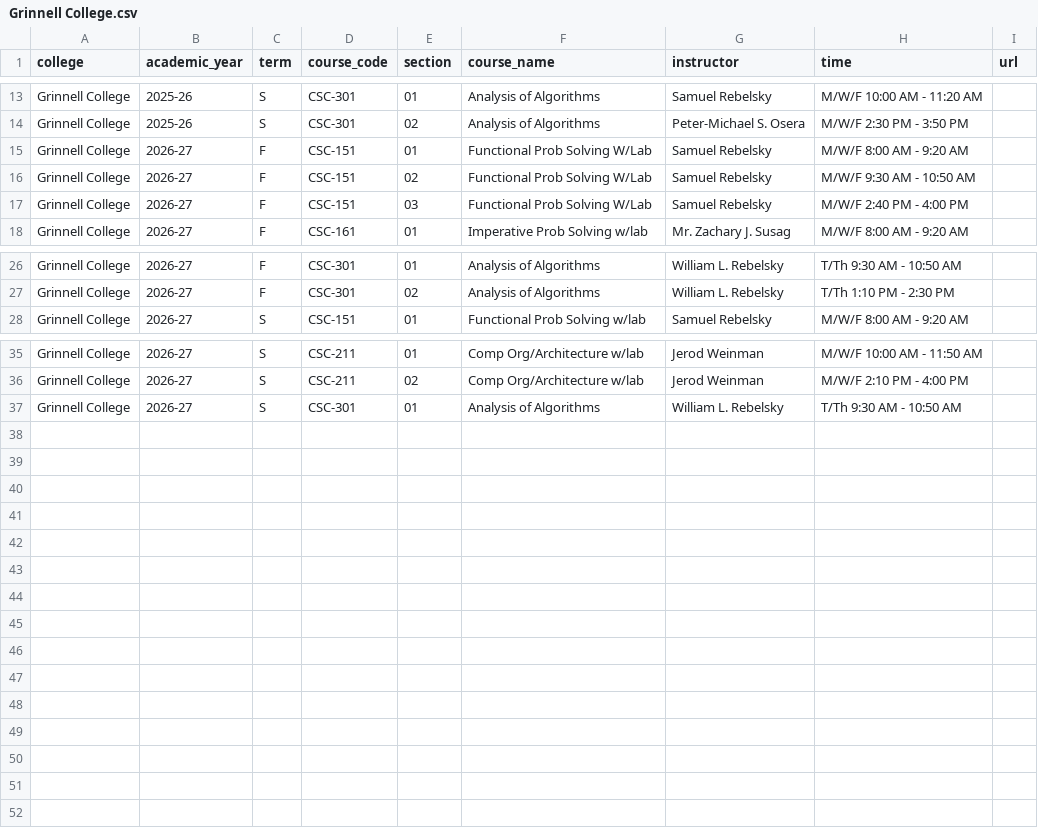
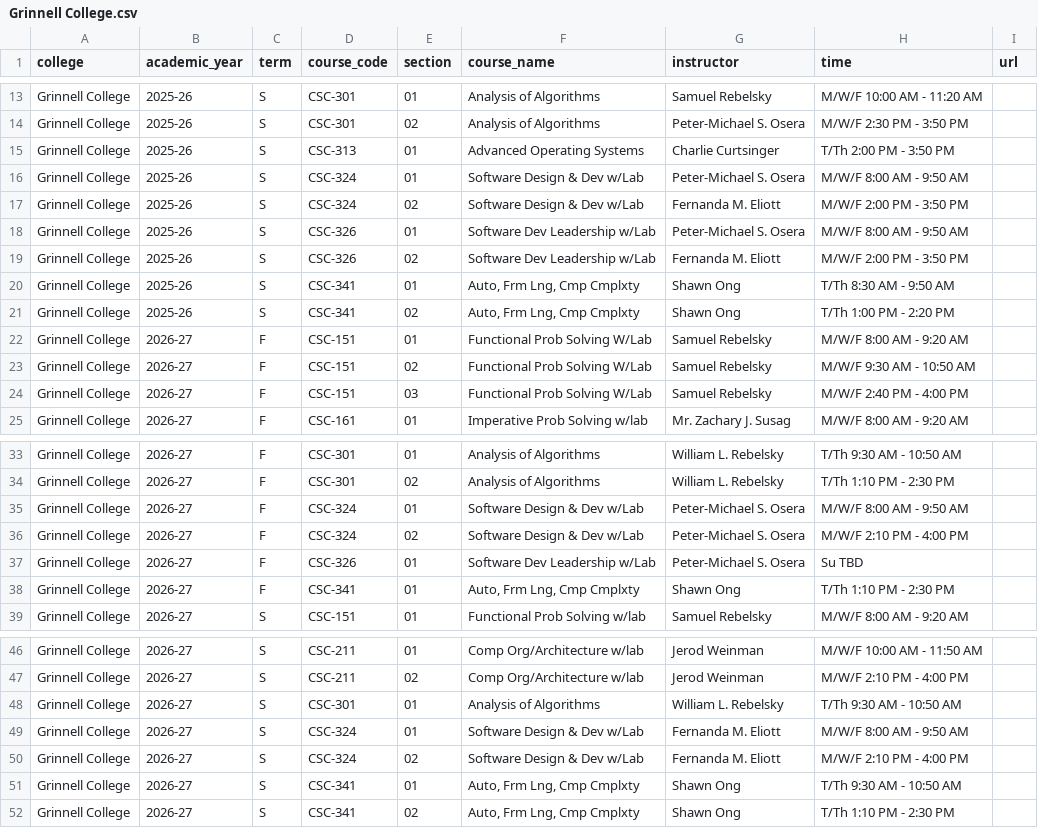
Before and after one commit to dzungvpham/cslac, a CSV file: data/course_schedule/Grinnell College.csv, drawn as a sheet; only a part is shown, gaps mark what is left out; the diff names each change by its address in the sheet, - before the commit and + after, or states it on an @@ line.

```diff
--- a/data/course_schedule/Grinnell College.csv
+++ b/data/course_schedule/Grinnell College.csv
+row 15: Grinnell College | 2025-26 | S | CSC-313 | 01 | Advanced Operating Systems | Charlie Curtsinger | T/Th 2:00 PM - 3:50 PM
+row 16: Grinnell College | 2025-26 | S | CSC-324 | 01 | Software Design & Dev w/Lab | Peter-Michael S. Osera | M/W/F 8:00 AM - 9:50 AM
+row 17: Grinnell College | 2025-26 | S | CSC-324 | 02 | Software Design & Dev w/Lab | Fernanda M. Eliott | M/W/F 2:00 PM - 3:50 PM
+row 18: Grinnell College | 2025-26 | S | CSC-326 | 01 | Software Dev Leadership w/Lab | Peter-Michael S. Osera | M/W/F 8:00 AM - 9:50 AM
+row 19: Grinnell College | 2025-26 | S | CSC-326 | 02 | Software Dev Leadership w/Lab | Fernanda M. Eliott | M/W/F 2:00 PM - 3:50 PM
+row 20: Grinnell College | 2025-26 | S | CSC-341 | 01 | Auto, Frm Lng, Cmp Cmplxty | Shawn Ong | T/Th 8:30 AM - 9:50 AM
+row 21: Grinnell College | 2025-26 | S | CSC-341 | 02 | Auto, Frm Lng, Cmp Cmplxty | Shawn Ong | T/Th 1:00 PM - 2:20 PM
+row 35: Grinnell College | 2026-27 | F | CSC-324 | 01 | Software Design & Dev w/Lab | Peter-Michael S. Osera | M/W/F 8:00 AM - 9:50 AM
+row 36: Grinnell College | 2026-27 | F | CSC-324 | 02 | Software Design & Dev w/Lab | Peter-Michael S. Osera | M/W/F 2:10 PM - 4:00 PM
+row 37: Grinnell College | 2026-27 | F | CSC-326 | 01 | Software Dev Leadership w/Lab | Peter-Michael S. Osera | Su TBD
+row 38: Grinnell College | 2026-27 | F | CSC-341 | 01 | Auto, Frm Lng, Cmp Cmplxty | Shawn Ong | T/Th 1:10 PM - 2:30 PM
+row 49: Grinnell College | 2026-27 | S | CSC-324 | 01 | Software Design & Dev w/Lab | Fernanda M. Eliott | M/W/F 8:00 AM - 9:50 AM
+row 50: Grinnell College | 2026-27 | S | CSC-324 | 02 | Software Design & Dev w/Lab | Fernanda M. Eliott | M/W/F 2:10 PM - 4:00 PM
+row 51: Grinnell College | 2026-27 | S | CSC-341 | 01 | Auto, Frm Lng, Cmp Cmplxty | Shawn Ong | T/Th 9:30 AM - 10:50 AM
+row 52: Grinnell College | 2026-27 | S | CSC-341 | 02 | Auto, Frm Lng, Cmp Cmplxty | Shawn Ong | T/Th 1:10 PM - 2:30 PM
```
Also changed, not shown: data/course_schedule/Franklin College.csv, data/course_schedule/Gustavus Adolphus College.csv, 11 other files.
